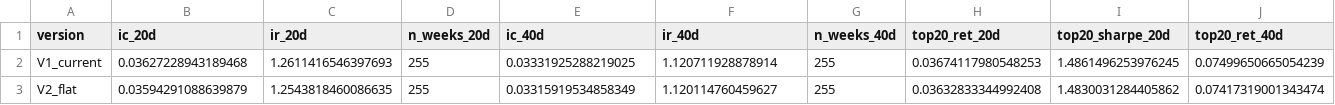
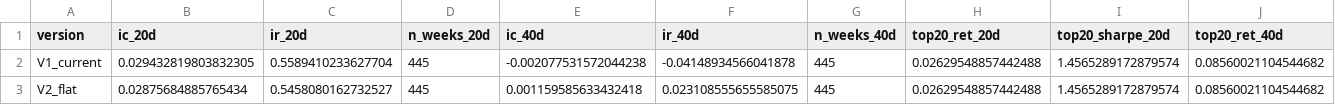
Before and after one commit to SheenArtem/StockAnalyzer, a CSV file: reports/vfg3_part2_versions.csv, drawn as a sheet; only a part is shown; the diff covers the shown part only; the diff names each change by its address in the sheet, - before the commit and + after, or states it on an @@ line.

```diff
--- a/reports/vfg3_part2_versions.csv
+++ b/reports/vfg3_part2_versions.csv
-B2 (ic_20d): 0.03627228943189468
+B2 (ic_20d): 0.029432819803832305
-C2 (ir_20d): 1.2611416546397693
+C2 (ir_20d): 0.5589410233627704
-D2:D3 (n_weeks_20d): 255
+D2:D3 (n_weeks_20d): 445
-E2 (ic_40d): 0.03331925288219025
+E2 (ic_40d): -0.002077531572044238
-F2 (ir_40d): 1.120711928878914
+F2 (ir_40d): -0.04148934566041878
-G2:G3 (n_weeks_40d): 255
+G2:G3 (n_weeks_40d): 445
-H2 (top20_ret_20d): 0.03674117980548253
+H2 (top20_ret_20d): 0.02629548857442488
-I2 (top20_sharpe_20d): 1.4861496253976245
+I2 (top20_sharpe_20d): 1.4565289172879574
-J2 (top20_ret_40d): 0.07499650665054239
+J2 (top20_ret_40d): 0.08560021104544682
-B3 (ic_20d): 0.03594291088639879
+B3 (ic_20d): 0.02875684885765434
-C3 (ir_20d): 1.2543818460086635
+C3 (ir_20d): 0.5458080162732527
-E3 (ic_40d): 0.03315919534858349
+E3 (ic_40d): 0.001159585633432418
-F3 (ir_40d): 1.120114760459627
+F3 (ir_40d): 0.023108555655585075
-H3 (top20_ret_20d): 0.03632833344992408
+H3 (top20_ret_20d): 0.02629548857442488
-I3 (top20_sharpe_20d): 1.4830031284405862
+I3 (top20_sharpe_20d): 1.4565289172879574
-J3 (top20_ret_40d): 0.07417319001343474
+J3 (top20_ret_40d): 0.08560021104544682
```
Also changed, not shown: 2 edited cells elsewhere in this file, reports/vfg2_by_regime.csv, reports/vfg2_tp_grid_full.csv, 13 other files.
